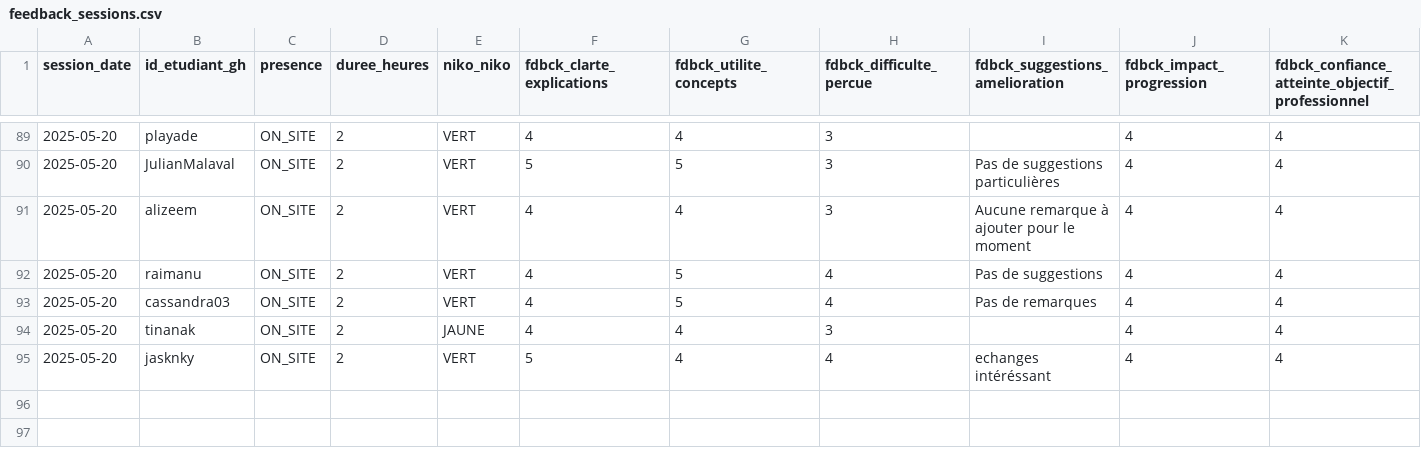
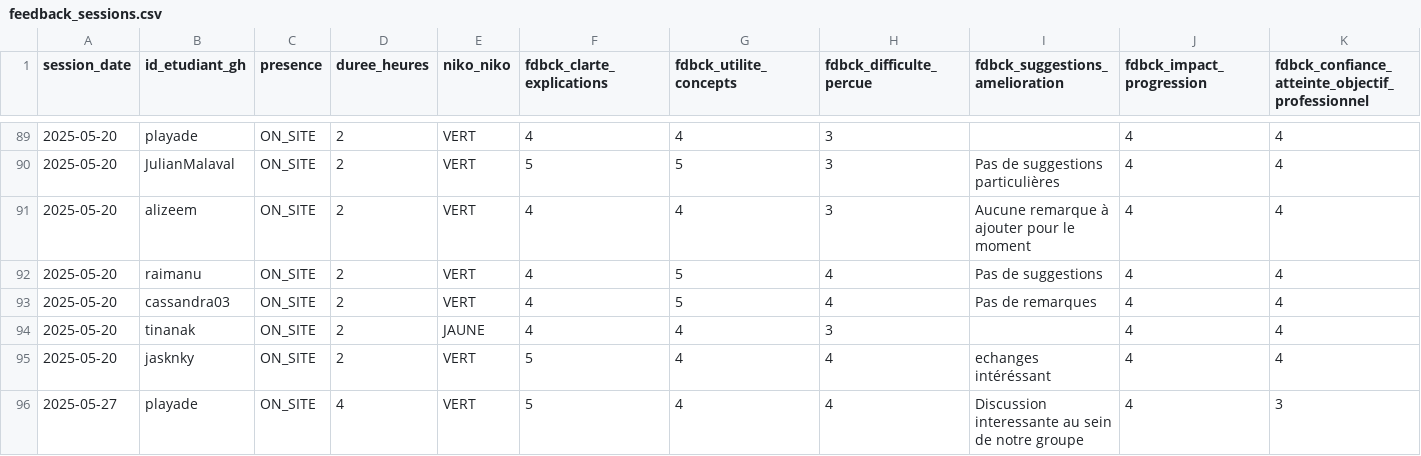
Before and after one commit to playade/unc_iae_miage_interop_si_feedbacks, a CSV file: data/feedback_sessions.csv, drawn as a sheet; only a part is shown, gaps mark what is left out; rows hold the shown columns only; the diff names each change by its address in the sheet, - before the commit and + after, or states it on an @@ line.

Commit message:
Update feedback_sessions.csv Thouraya 27/05/2025

```diff
--- a/data/feedback_sessions.csv
+++ b/data/feedback_sessions.csv
+row 96: 2025-05-27 | playade | ON_SITE | 4 | VERT | 5 | 4 | 4 | Discussion interessante au sein de notre groupe | 4 | 3
```
